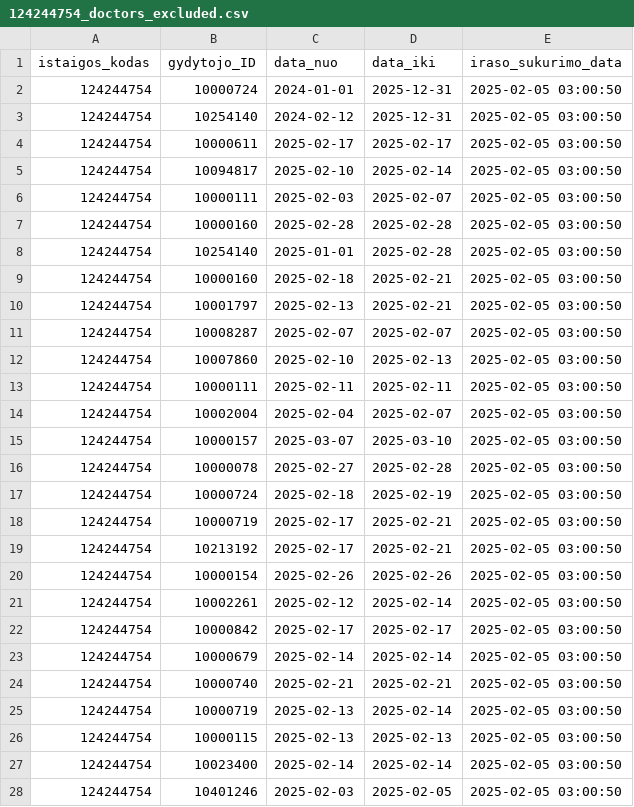
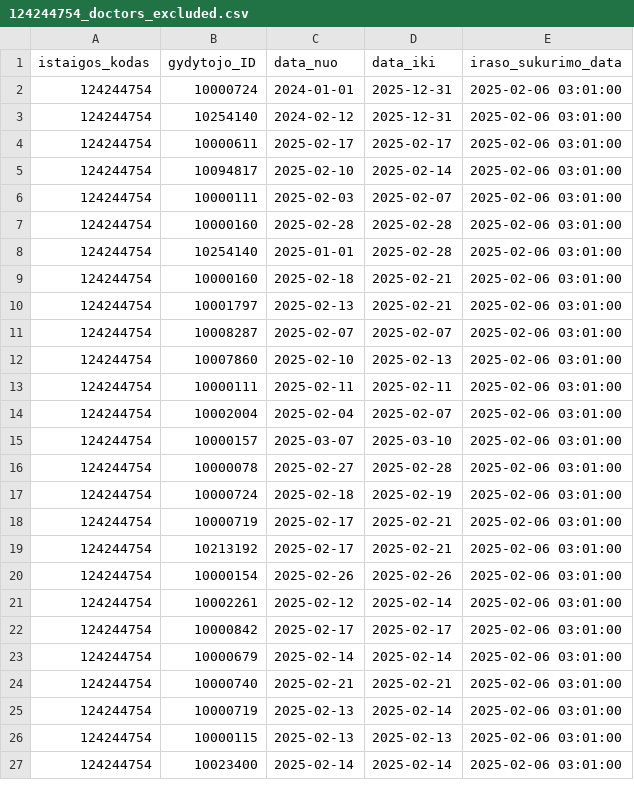
Before and after one commit to vilnius/karoliniskiu-poliklinika, a CSV file: 124244754_doctors_excluded.csv, drawn as a sheet; only a part is shown; the diff covers the shown part only.

```diff
--- a/124244754_doctors_excluded.csv
+++ b/124244754_doctors_excluded.csv
@@ -1,28 +1,27 @@
 istaigos_kodas;gydytojo_ID;data_nuo;data_iki;iraso_sukurimo_data
-124244754;10000724;2024-01-01;2025-12-31;2025-02-05 03:00:50
-124244754;10254140;2024-02-12;2025-12-31;2025-02-05 03:00:50
-124244754;10000611;2025-02-17;2025-02-17;2025-02-05 03:00:50
-124244754;10094817;2025-02-10;2025-02-14;2025-02-05 03:00:50
-124244754;10000111;2025-02-03;2025-02-07;2025-02-05 03:00:50
-124244754;10000160;2025-02-28;2025-02-28;2025-02-05 03:00:50
-124244754;10254140;2025-01-01;2025-02-28;2025-02-05 03:00:50
-124244754;10000160;2025-02-18;2025-02-21;2025-02-05 03:00:50
-124244754;10001797;2025-02-13;2025-02-21;2025-02-05 03:00:50
-124244754;10008287;2025-02-07;2025-02-07;2025-02-05 03:00:50
-124244754;10007860;2025-02-10;2025-02-13;2025-02-05 03:00:50
-124244754;10000111;2025-02-11;2025-02-11;2025-02-05 03:00:50
-124244754;10002004;2025-02-04;2025-02-07;2025-02-05 03:00:50
-124244754;10000157;2025-03-07;2025-03-10;2025-02-05 03:00:50
-124244754;10000078;2025-02-27;2025-02-28;2025-02-05 03:00:50
-124244754;10000724;2025-02-18;2025-02-19;2025-02-05 03:00:50
-124244754;10000719;2025-02-17;2025-02-21;2025-02-05 03:00:50
-124244754;10213192;2025-02-17;2025-02-21;2025-02-05 03:00:50
-124244754;10000154;2025-02-26;2025-02-26;2025-02-05 03:00:50
-124244754;10002261;2025-02-12;2025-02-14;2025-02-05 03:00:50
-124244754;10000842;2025-02-17;2025-02-17;2025-02-05 03:00:50
-124244754;10000679;2025-02-14;2025-02-14;2025-02-05 03:00:50
-124244754;10000740;2025-02-21;2025-02-21;2025-02-05 03:00:50
-124244754;10000719;2025-02-13;2025-02-14;2025-02-05 03:00:50
-124244754;10000115;2025-02-13;2025-02-13;2025-02-05 03:00:50
-124244754;10023400;2025-02-14;2025-02-14;2025-02-05 03:00:50
-124244754;10401246;2025-02-03;2025-02-05;2025-02-05 03:00:50
+124244754;10000724;2024-01-01;2025-12-31;2025-02-06 03:01:00
+124244754;10254140;2024-02-12;2025-12-31;2025-02-06 03:01:00
+124244754;10000611;2025-02-17;2025-02-17;2025-02-06 03:01:00
+124244754;10094817;2025-02-10;2025-02-14;2025-02-06 03:01:00
+124244754;10000111;2025-02-03;2025-02-07;2025-02-06 03:01:00
+124244754;10000160;2025-02-28;2025-02-28;2025-02-06 03:01:00
+124244754;10254140;2025-01-01;2025-02-28;2025-02-06 03:01:00
+124244754;10000160;2025-02-18;2025-02-21;2025-02-06 03:01:00
+124244754;10001797;2025-02-13;2025-02-21;2025-02-06 03:01:00
+124244754;10008287;2025-02-07;2025-02-07;2025-02-06 03:01:00
+124244754;10007860;2025-02-10;2025-02-13;2025-02-06 03:01:00
+124244754;10000111;2025-02-11;2025-02-11;2025-02-06 03:01:00
+124244754;10002004;2025-02-04;2025-02-07;2025-02-06 03:01:00
+124244754;10000157;2025-03-07;2025-03-10;2025-02-06 03:01:00
+124244754;10000078;2025-02-27;2025-02-28;2025-02-06 03:01:00
+124244754;10000724;2025-02-18;2025-02-19;2025-02-06 03:01:00
+124244754;10000719;2025-02-17;2025-02-21;2025-02-06 03:01:00
+124244754;10213192;2025-02-17;2025-02-21;2025-02-06 03:01:00
+124244754;10000154;2025-02-26;2025-02-26;2025-02-06 03:01:00
+124244754;10002261;2025-02-12;2025-02-14;2025-02-06 03:01:00
+124244754;10000842;2025-02-17;2025-02-17;2025-02-06 03:01:00
+124244754;10000679;2025-02-14;2025-02-14;2025-02-06 03:01:00
+124244754;10000740;2025-02-21;2025-02-21;2025-02-06 03:01:00
+124244754;10000719;2025-02-13;2025-02-14;2025-02-06 03:01:00
+124244754;10000115;2025-02-13;2025-02-13;2025-02-06 03:01:00
+124244754;10023400;2025-02-14;2025-02-14;2025-02-06 03:01:00
```
Also changed, not shown: 1 added row and 3 edited cells elsewhere in this file, 124244754_family_doctors_list.csv, 124244754_family_doctors_visits_hours.csv, 1 other file.
